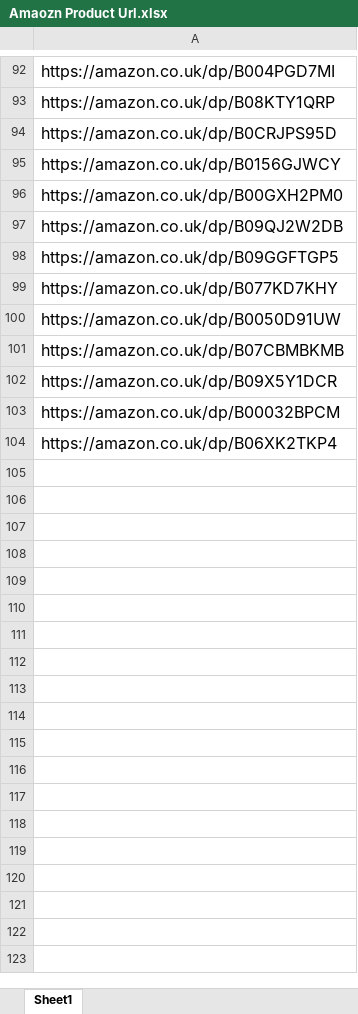
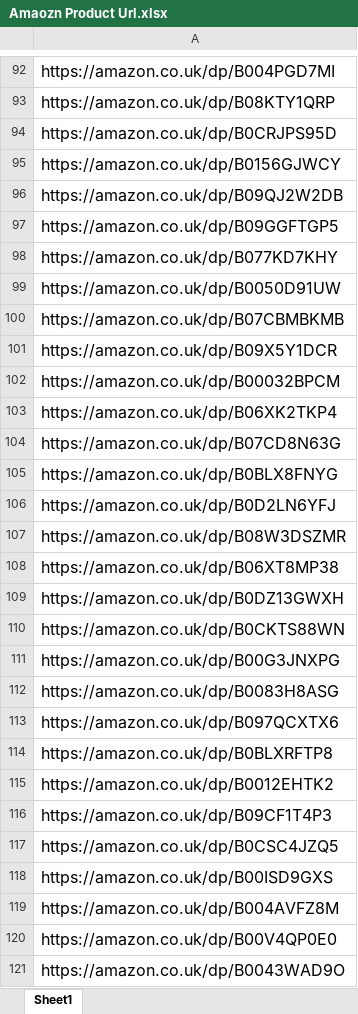
Before and after one commit to faheemjabbar1/Amazon-Web-Scraper, an Excel workbook: data/Amaozn Product Url.xlsx, sheet Sheet1, drawn as a sheet; only a part is shown, gaps mark what is left out; values as stored, in another font and other column widths than the file's, no borders; charts and pictures not drawn; removed rows and columns are numbered as before the commit, all else as after; the diff names each change by its address in the sheet, - before the commit and + after, or states it on an @@ line.

```diff
--- a/data/Amaozn Product Url.xlsx (sheet Sheet1)
+++ b/data/Amaozn Product Url.xlsx (sheet Sheet1)
-row 96: https://amazon.co.uk/dp/B00GXH2PM0
+row 104: https://amazon.co.uk/dp/B07CD8N63G
+row 105: https://amazon.co.uk/dp/B0BLX8FNYG
+row 106: https://amazon.co.uk/dp/B0D2LN6YFJ
+row 107: https://amazon.co.uk/dp/B08W3DSZMR
+row 108: https://amazon.co.uk/dp/B06XT8MP38
+row 109: https://amazon.co.uk/dp/B0DZ13GWXH
+row 110: https://amazon.co.uk/dp/B0CKTS88WN
+row 111: https://amazon.co.uk/dp/B00G3JNXPG
+row 112: https://amazon.co.uk/dp/B0083H8ASG
+row 113: https://amazon.co.uk/dp/B097QCXTX6
+row 114: https://amazon.co.uk/dp/B0BLXRFTP8
+row 115: https://amazon.co.uk/dp/B0012EHTK2
+row 116: https://amazon.co.uk/dp/B09CF1T4P3
+row 117: https://amazon.co.uk/dp/B0CSC4JZQ5
+row 118: https://amazon.co.uk/dp/B00ISD9GXS
+row 119: https://amazon.co.uk/dp/B004AVFZ8M
+row 120: https://amazon.co.uk/dp/B00V4QP0E0
+row 121: https://amazon.co.uk/dp/B0043WAD9O
```
Also changed, not shown: charts or pictures, 1 other file.
